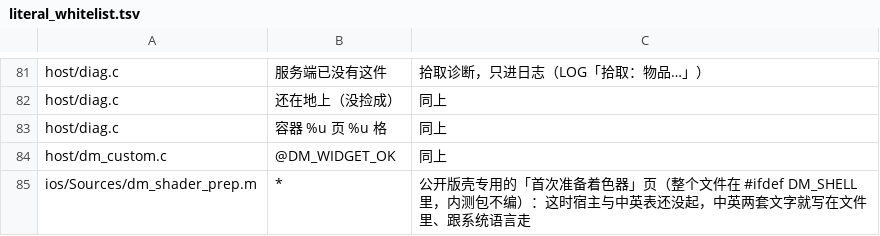
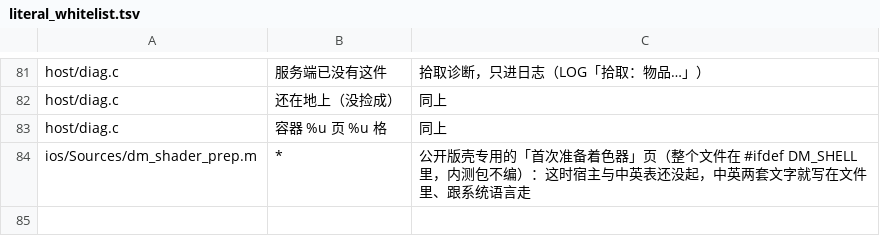
Before and after one commit to jinran3/d2r-android, a TSV file: dm/i18n/literal_whitelist.tsv, drawn as a sheet; only a part is shown, gaps mark what is left out; the diff names each change by its address in the sheet, - before the commit and + after, or states it on an @@ line.

```diff
--- a/dm/i18n/literal_whitelist.tsv
+++ b/dm/i18n/literal_whitelist.tsv
-row 84: host/dm_custom.c | @DM_WIDGET_OK | 同上
```
Also changed, not shown: dm/i18n/ui_text.tsv, dm/ios/tools/uireg/affected.tsv, 32 other files.
